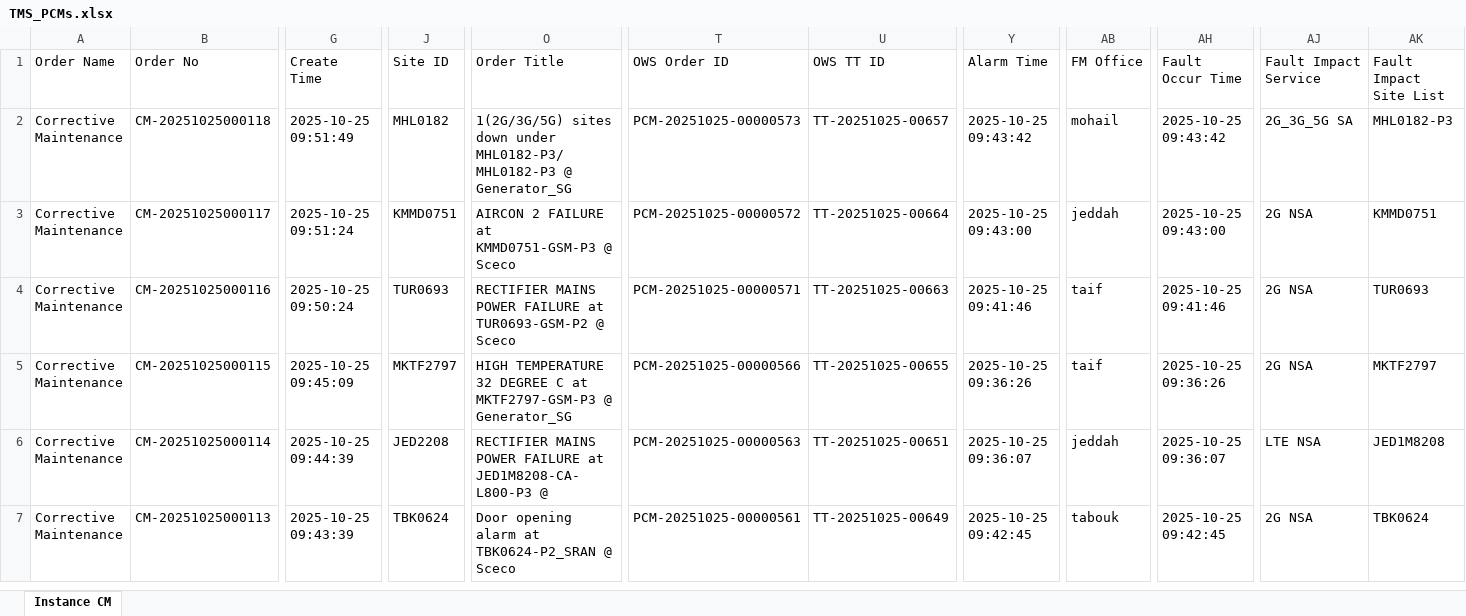
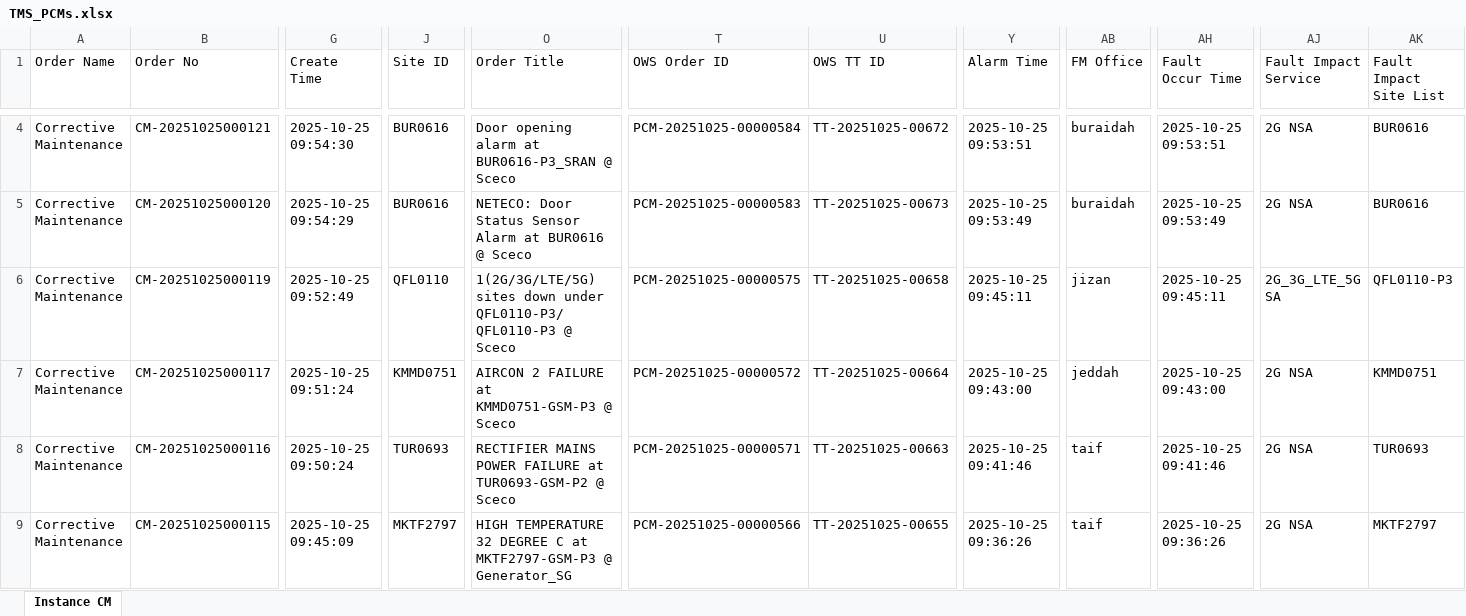
Before and after one commit to decosaro/tms_running, an Excel workbook: TMS_PCMs.xlsx, sheet Instance CM, drawn as a sheet; only a part is shown, gaps mark what is left out; the shorter side is filled out with more unchanged rows; values as stored, in another font and other column widths than the file's, no borders; addresses are those after the commit; rows hold the shown columns only; the diff covers the shown part only; the diff names each change by its address in the sheet, - before the commit and + after, or states it on an @@ line.

Commit message:
Updated TMS_PCMs.xlsx from OneDrive

```diff
--- a/TMS_PCMs.xlsx (sheet Instance CM)
+++ b/TMS_PCMs.xlsx (sheet Instance CM)
+row 4: Corrective Maintenance | CM-20251025000121 | 2025-10-25 09:54:30 | BUR0616 | Door opening alarm at BUR0616-P3_SRAN @ Sceco | PCM-20251025-00000584 | TT-20251025-00672 | 2025-10-25 09:53:51 | buraidah | 2025-10-25 09:53:51 | 2G NSA | BUR0616
+row 5: Corrective Maintenance | CM-20251025000120 | 2025-10-25 09:54:29 | BUR0616 | NETECO: Door Status Sensor Alarm at BUR0616 @ Sceco | PCM-20251025-00000583 | TT-20251025-00673 | 2025-10-25 09:53:49 | buraidah | 2025-10-25 09:53:49 | 2G NSA | BUR0616
-B6 (Order No): CM-20251025000118
+B6 (Order No): CM-20251025000119
-G6 (Create Time): 2025-10-25 09:51:49
+G6 (Create Time): 2025-10-25 09:52:49
-J6 (Site ID): MHL0182
+J6 (Site ID): QFL0110
-O6 (Order Title): 1(2G/3G/5G) sites down under MHL0182-P3/MHL0182-P3 @ Generator_SG
+O6 (Order Title): 1(2G/3G/LTE/5G) sites down under QFL0110-P3/QFL0110-P3 @ Sceco
-T6 (OWS Order ID): PCM-20251025-00000573
+T6 (OWS Order ID): PCM-20251025-00000575
-U6 (OWS TT ID): TT-20251025-00657
+U6 (OWS TT ID): TT-20251025-00658
-Y6 (Alarm Time): 2025-10-25 09:43:42
+Y6 (Alarm Time): 2025-10-25 09:45:11
-AB6 (FM Office): mohail
+AB6 (FM Office): jizan
-AH6 (Fault Occur Time): 2025-10-25 09:43:42
+AH6 (Fault Occur Time): 2025-10-25 09:45:11
-AJ6 (Fault Impact Service): 2G_3G_5G SA
+AJ6 (Fault Impact Service): 2G_3G_LTE_5G SA
-AK6 (Fault Impact Site List): MHL0182-P3
+AK6 (Fault Impact Site List): QFL0110-P3
```
Also changed, not shown: 2 added rows, 2 removed rows and 7 edited cells elsewhere in this sheet.
